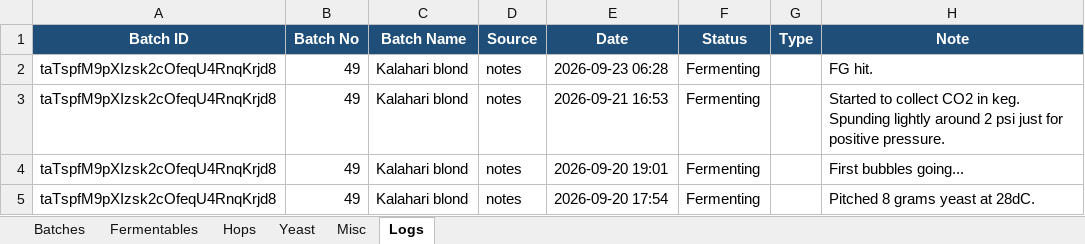
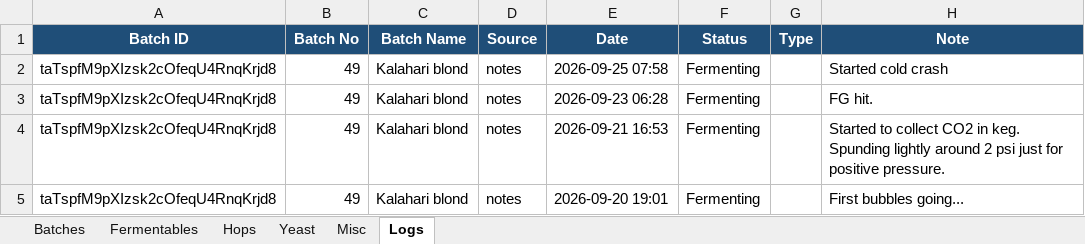
Before and after one commit to Ernstfg/brewfather-master, an Excel workbook: exports/Brewfather_Batches_Summary.xlsx, sheet Logs, drawn as a sheet; only a part is shown; the shorter side is filled out with more unchanged rows; values as stored, in another font and other column widths than the file's, no borders; the diff names each change by its address in the sheet, - before the commit and + after, or states it on an @@ line.

```diff
--- a/exports/Brewfather_Batches_Summary.xlsx (sheet Logs)
+++ b/exports/Brewfather_Batches_Summary.xlsx (sheet Logs)
+row 2: taTspfM9pXIzsk2cOfeqU4RnqKrjd8 | 49 | Kalahari blond | notes | 2026-09-25 07:58 | Fermenting |  | Started cold crash
```
Also changed, not shown: sheet Batches, exports/Brewfather_Recipes_Summary.xlsx, 6 other files.
